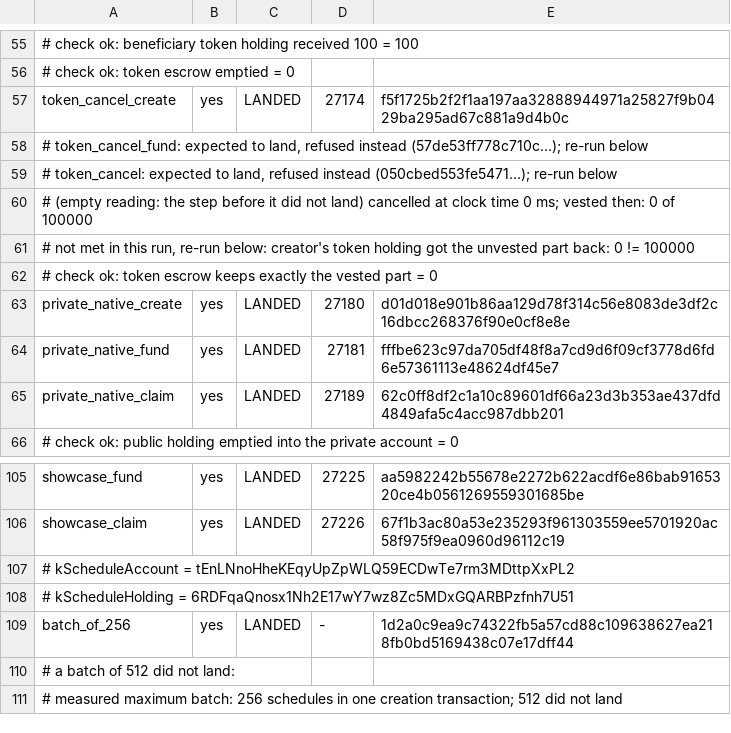
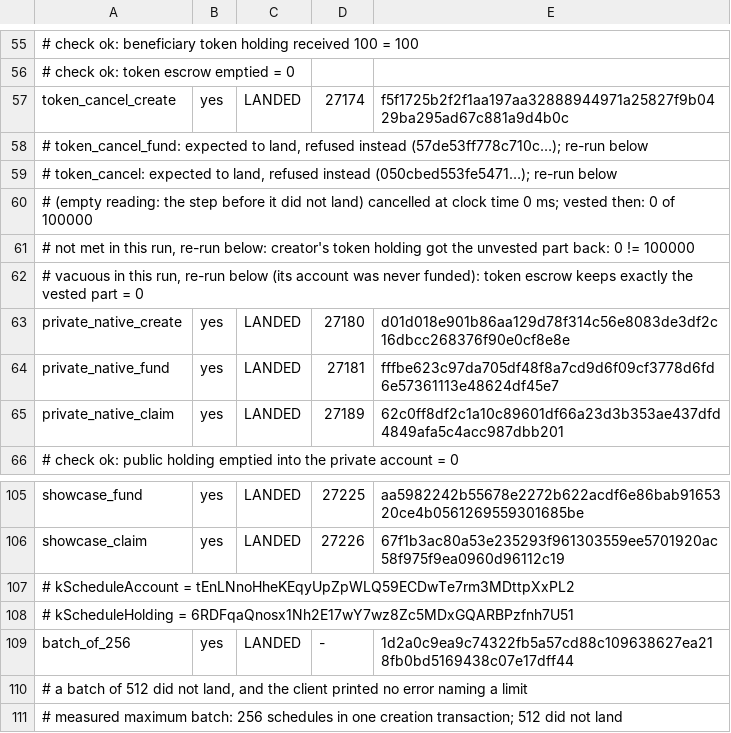
Before and after one commit to edenbd1/antumbra-lez, a TSV file: evidence/vesting-replay.tsv, drawn as a sheet; only a part is shown, gaps mark what is left out.

Commit message:
Mark a check that passed on a never-funded escrow as vacuous, give the 512 batch its missing reason, and say in the program header that a batch shares its holding
The comment change leaves the binary byte-identical: a rebuild still hashes to
2b9e140b…, the deploy transaction.

```diff
--- a/evidence/vesting-replay.tsv
+++ b/evidence/vesting-replay.tsv
@@ -61,3 +61,3 @@ token_cancel_create	yes	LANDED	27174	f5f1725b2f2f1aa197aa32888944971a25827f9b042
 # not met in this run, re-run below: creator's token holding got the unvested part back: 0 != 100000
-# check ok: token escrow keeps exactly the vested part = 0
+# vacuous in this run, re-run below (its account was never funded): token escrow keeps exactly the vested part = 0
 private_native_create	yes	LANDED	27180	d01d018e901b86aa129d78f314c56e8083de3df2c16dbcc268376f90e0cf8e8e
@@ -109,3 +109,3 @@ showcase_claim	yes	LANDED	27226	67f1b3ac80a53e235293f961303559ee5701920ac58f975f
 batch_of_256	yes	LANDED	-	1d2a0c9ea9c74322fb5a57cd88c109638627ea218fb0bd5169438c07e17dff44
-# a batch of 512 did not land:
+# a batch of 512 did not land, and the client printed no error naming a limit
 # measured maximum batch: 256 schedules in one creation transaction; 512 did not land
```
Also changed, not shown: 4 other files.
